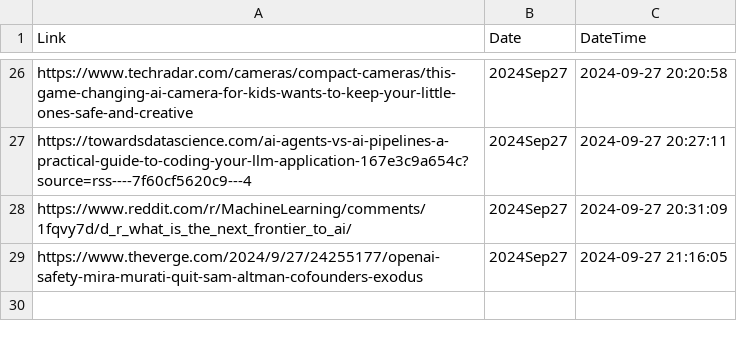
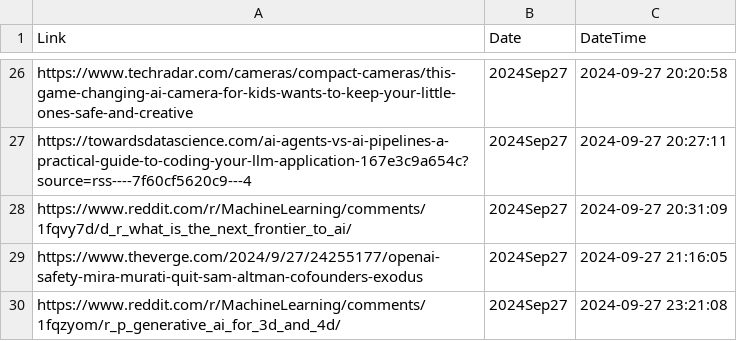
Before and after one commit to prblsing/TechInsightX, a CSV file: etc/ops/posted_links_2024Sep27.csv, drawn as a sheet; only a part is shown, gaps mark what is left out.

```diff
--- a/etc/ops/posted_links_2024Sep27.csv
+++ b/etc/ops/posted_links_2024Sep27.csv
@@ -29 +29,2 @@ https://www.reddit.com/r/MachineLearning/comments/1fqvy7d/d_r_what_is_the_next_f
 https://www.theverge.com/2024/9/27/24255177/openai-safety-mira-murati-quit-sam-altman-cofounders-exodus,2024Sep27,2024-09-27 21:16:05
+https://www.reddit.com/r/MachineLearning/comments/1fqzyom/r_p_generative_ai_for_3d_and_4d/,2024Sep27,2024-09-27 23:21:08
```
Also changed, not shown: 1 other file.
